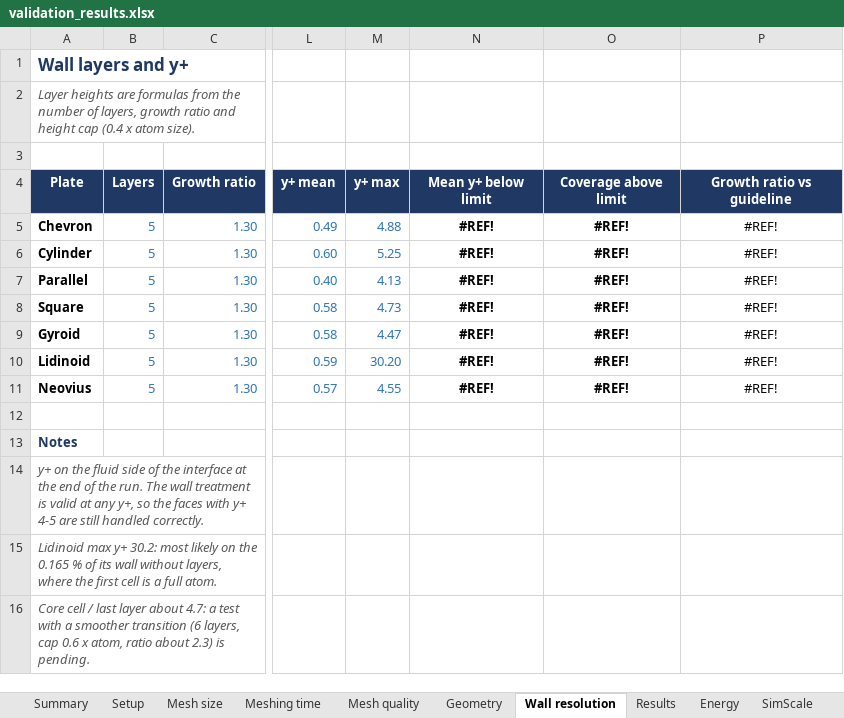
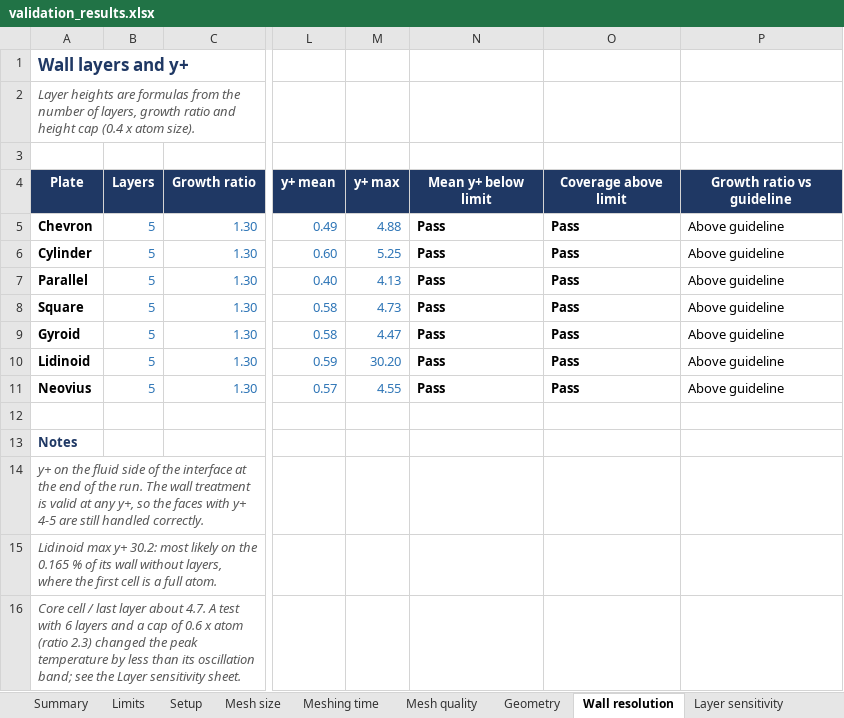
Before and after one commit to adityaphilkhana/atommesh-cht, an Excel workbook: validation_results.xlsx, sheet Wall resolution, drawn as a sheet; only a part is shown, gaps mark what is left out; values as stored, in another font and other column widths than the file's, no borders; the diff names each change by its address in the sheet, - before the commit and + after, or states it on an @@ line.

```diff
--- a/validation_results.xlsx (sheet Wall resolution)
+++ b/validation_results.xlsx (sheet Wall resolution)
+sheet tab: Limits
+sheet tab: Layer sensitivity
-N5:N11 (Mean y+ below limit): #REF!
+N5:N11 (Mean y+ below limit): Pass
-N5:P11 alignment: center
+N5:P11 alignment: left
-O5:O11 (Coverage above limit): #REF!
+O5:O11 (Coverage above limit): Pass
-P5:P11 (Growth ratio vs guideline): #REF!
+P5:P11 (Growth ratio vs guideline): Above guideline
-A16 (Plate): …layer about 4.7: a test with a smoother transition (6 layers, cap 0.6 x atom, ratio about 2.3) is pending.
+A16 (Plate): …layer about 4.7. A test with 6 layers and a cap of 0.6 x atom (ratio 2.3) changed the peak temperature by less than its oscillation band; see the Layer sensitivity sheet.
```
Also changed, not shown: sheet Summary, sheet Mesh quality, sheet Geometry, sheet Energy, sheet Meshing time, sheet SimScale, 1 more sheet, other sheet tabs, 2 other files.
